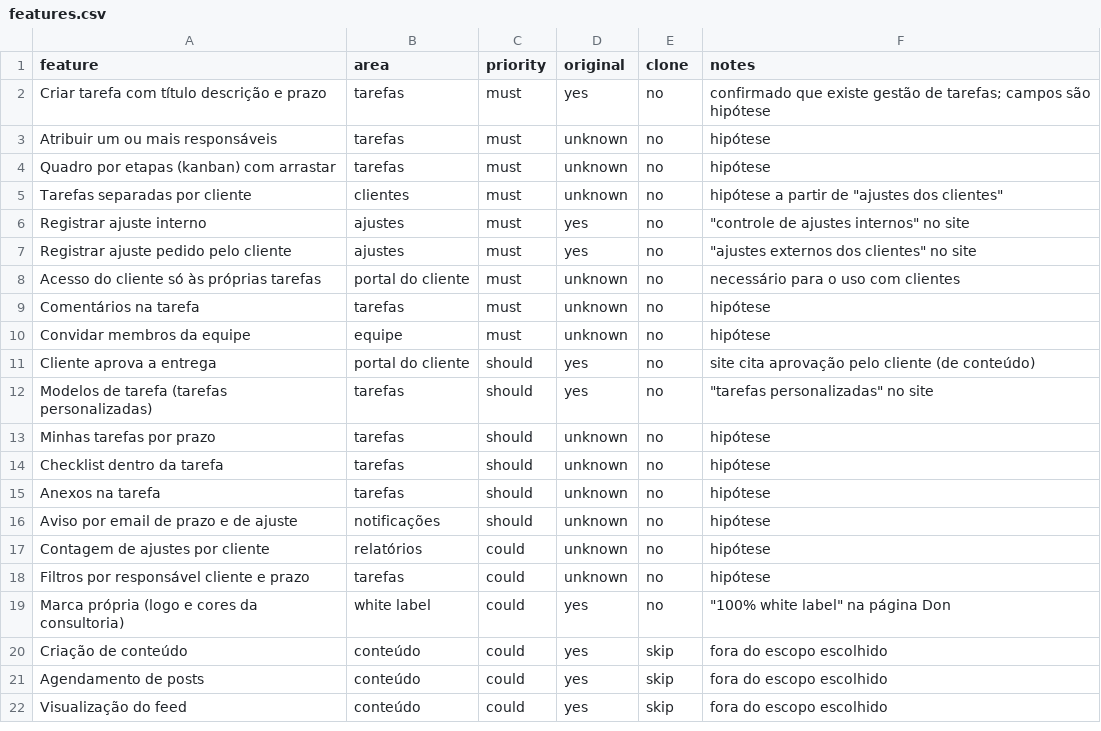
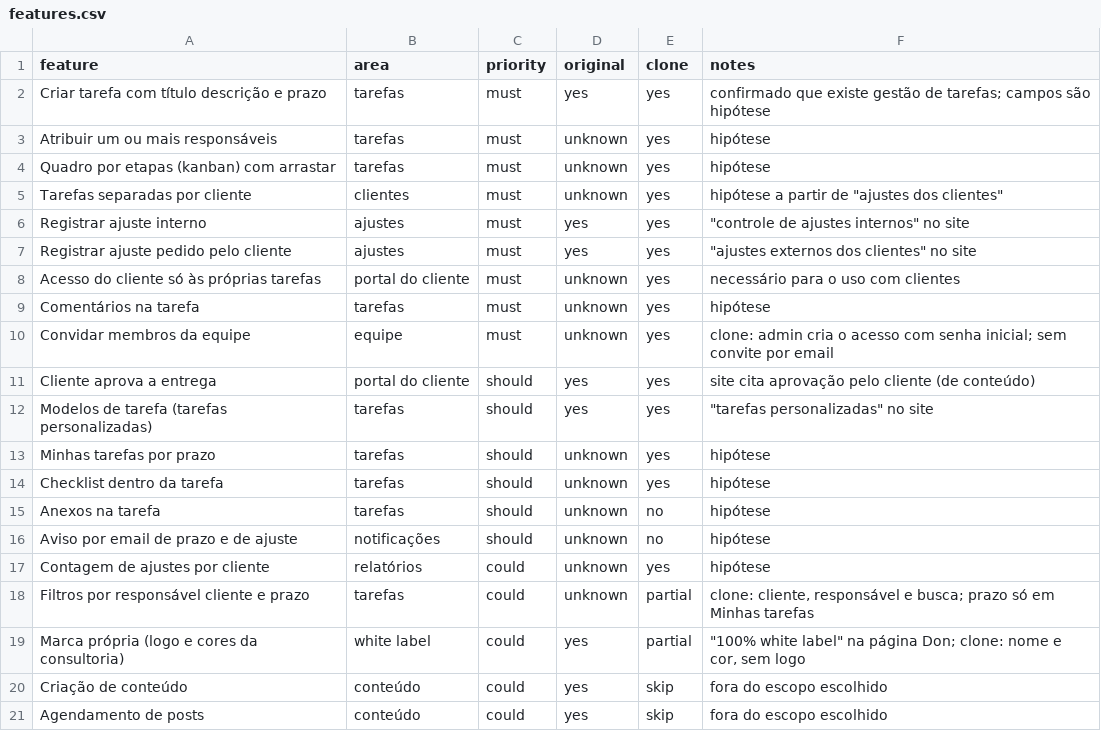
Before and after one commit to bpo-opps/VERITA, a CSV file: replica/features.csv, drawn as a sheet; only a part is shown; the shorter side is filled out with more unchanged rows.

```diff
--- a/replica/features.csv
+++ b/replica/features.csv
@@ -1,20 +1,20 @@
 feature,area,priority,original,clone,notes
-Criar tarefa com título descrição e prazo,tarefas,must,yes,no,confirmado que existe gestão de tarefas; campos são hipótese
-Atribuir um ou mais responsáveis,tarefas,must,unknown,no,hipótese
-Quadro por etapas (kanban) com arrastar,tarefas,must,unknown,no,hipótese
-Tarefas separadas por cliente,clientes,must,unknown,no,"hipótese a partir de ""ajustes dos clientes"""
-Registrar ajuste interno,ajustes,must,yes,no,"""controle de ajustes internos"" no site"
-Registrar ajuste pedido pelo cliente,ajustes,must,yes,no,"""ajustes externos dos clientes"" no site"
-Acesso do cliente só às próprias tarefas,portal do cliente,must,unknown,no,necessário para o uso com clientes
-Comentários na tarefa,tarefas,must,unknown,no,hipótese
-Convidar membros da equipe,equipe,must,unknown,no,hipótese
-Cliente aprova a entrega,portal do cliente,should,yes,no,site cita aprovação pelo cliente (de conteúdo)
-Modelos de tarefa (tarefas personalizadas),tarefas,should,yes,no,"""tarefas personalizadas"" no site"
-Minhas tarefas por prazo,tarefas,should,unknown,no,hipótese
-Checklist dentro da tarefa,tarefas,should,unknown,no,hipótese
+Criar tarefa com título descrição e prazo,tarefas,must,yes,yes,confirmado que existe gestão de tarefas; campos são hipótese
+Atribuir um ou mais responsáveis,tarefas,must,unknown,yes,hipótese
+Quadro por etapas (kanban) com arrastar,tarefas,must,unknown,yes,hipótese
+Tarefas separadas por cliente,clientes,must,unknown,yes,"hipótese a partir de ""ajustes dos clientes"""
+Registrar ajuste interno,ajustes,must,yes,yes,"""controle de ajustes internos"" no site"
+Registrar ajuste pedido pelo cliente,ajustes,must,yes,yes,"""ajustes externos dos clientes"" no site"
+Acesso do cliente só às próprias tarefas,portal do cliente,must,unknown,yes,necessário para o uso com clientes
+Comentários na tarefa,tarefas,must,unknown,yes,hipótese
+Convidar membros da equipe,equipe,must,unknown,yes,clone: admin cria o acesso com senha inicial; sem convite por email
+Cliente aprova a entrega,portal do cliente,should,yes,yes,site cita aprovação pelo cliente (de conteúdo)
+Modelos de tarefa (tarefas personalizadas),tarefas,should,yes,yes,"""tarefas personalizadas"" no site"
+Minhas tarefas por prazo,tarefas,should,unknown,yes,hipótese
+Checklist dentro da tarefa,tarefas,should,unknown,yes,hipótese
 Anexos na tarefa,tarefas,should,unknown,no,hipótese
 Aviso por email de prazo e de ajuste,notificações,should,unknown,no,hipótese
-Contagem de ajustes por cliente,relatórios,could,unknown,no,hipótese
-Filtros por responsável cliente e prazo,tarefas,could,unknown,no,hipótese
-Marca própria (logo e cores da consultoria),white label,could,yes,no,"""100% white label"" na página Don"
+Contagem de ajustes por cliente,relatórios,could,unknown,yes,hipótese
+Filtros por responsável cliente e prazo,tarefas,could,unknown,partial,"clone: cliente, responsável e busca; prazo só em Minhas tarefas"
+Marca própria (logo e cores da consultoria),white label,could,yes,partial,"""100% white label"" na página Don; clone: nome e cor, sem logo"
 Criação de conteúdo,conteúdo,could,yes,skip,fora do escopo escolhido
```
Also changed, not shown: 13 other files.
